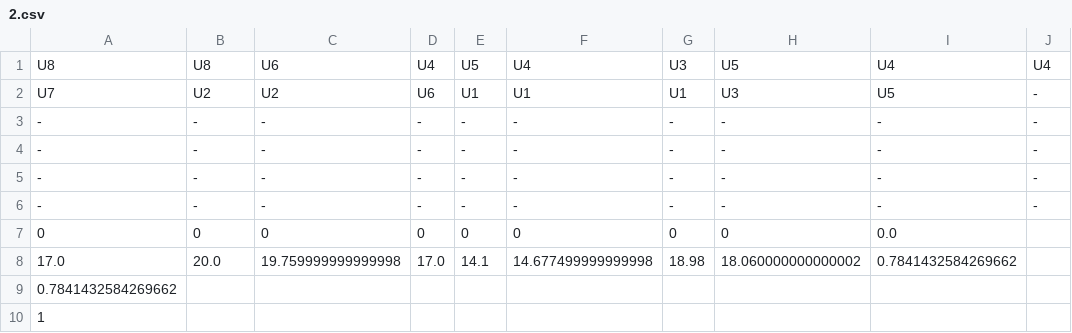
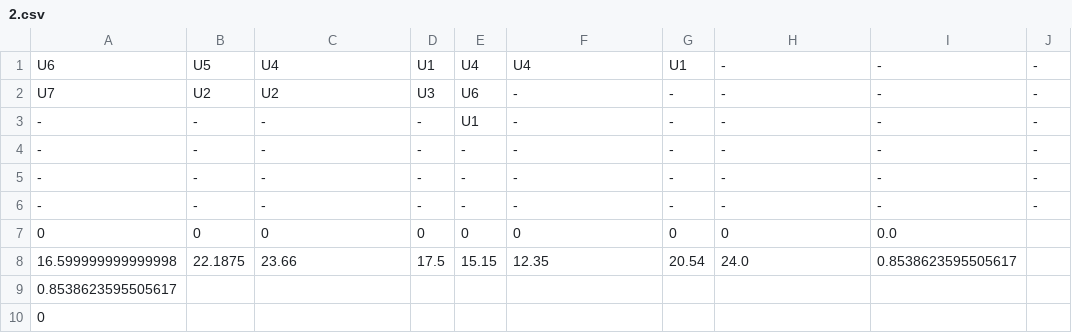
Before and after one commit to abhiabhie/Huawei-Sweden-Hackathon-2022, a CSV file: 2.csv, drawn as a sheet.

```diff
--- a/2.csv
+++ b/2.csv
@@ -1,4 +1,4 @@
-U8,U8,U6,U4,U5,U4,U3,U5,U4,U4
-U7,U2,U2,U6,U1,U1,U1,U3,U5,-
--,-,-,-,-,-,-,-,-,-
+U6,U5,U4,U1,U4,U4,U1,-,-,-
+U7,U2,U2,U3,U6,-,-,-,-,-
+-,-,-,-,U1,-,-,-,-,-
 -,-,-,-,-,-,-,-,-,-
@@ -7,4 +7,4 @@ U7,U2,U2,U6,U1,U1,U1,U3,U5,-
 0,0,0,0,0,0,0,0,0.0
-17.0,20.0,19.759999999999998,17.0,14.1,14.677499999999998,18.98,18.060000000000002,0.7841432584269662
-0.7841432584269662
-1
+16.599999999999998,22.1875,23.66,17.5,15.15,12.35,20.54,24.0,0.8538623595505617
+0.8538623595505617
+0
```
Also changed, not shown: 1.csv, 3.csv, 3 other files.
